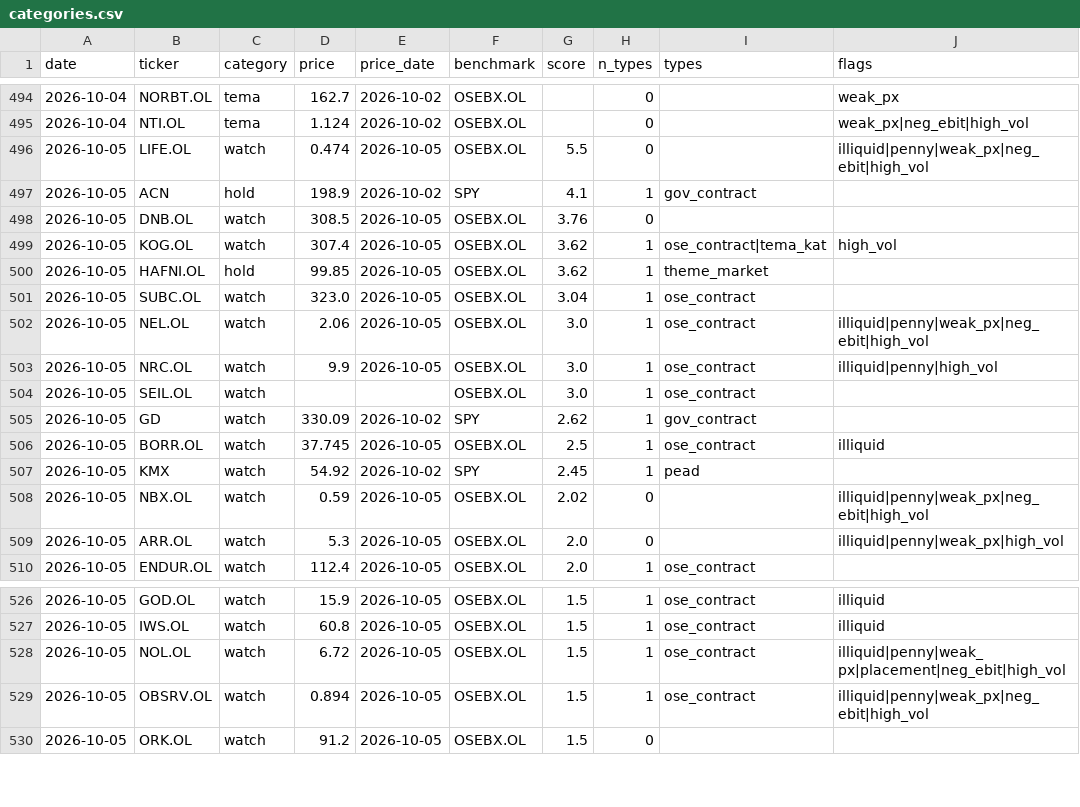
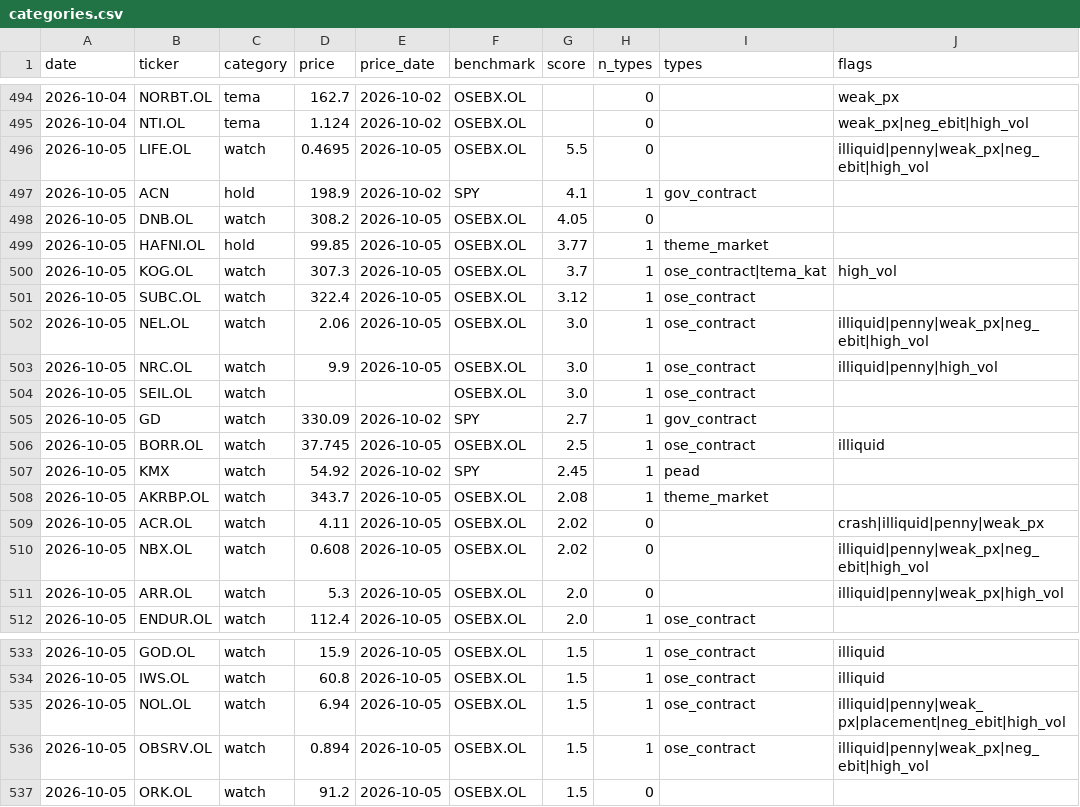
Before and after one commit to Feelwet/signal-tool, a CSV file: logs/categories.csv, drawn as a sheet; only a part is shown, gaps mark what is left out; the diff covers the shown part only.

```diff
--- a/logs/categories.csv
+++ b/logs/categories.csv
@@ -495,8 +495,8 @@ date,ticker,category,price,price_date,benchmark,score,n_types,types,flags
 2026-10-04,NTI.OL,tema,1.124,2026-10-02,OSEBX.OL,,0,,weak_px|neg_ebit|high_vol
-2026-10-05,LIFE.OL,watch,0.474,2026-10-05,OSEBX.OL,5.5,0,,illiquid|penny|weak_px|neg_ebit|high_vol
+2026-10-05,LIFE.OL,watch,0.4695,2026-10-05,OSEBX.OL,5.5,0,,illiquid|penny|weak_px|neg_ebit|high_vol
 2026-10-05,ACN,hold,198.9,2026-10-02,SPY,4.1,1,gov_contract,
-2026-10-05,DNB.OL,watch,308.5,2026-10-05,OSEBX.OL,3.76,0,,
-2026-10-05,KOG.OL,watch,307.4,2026-10-05,OSEBX.OL,3.62,1,ose_contract|tema_kat,high_vol
-2026-10-05,HAFNI.OL,hold,99.85,2026-10-05,OSEBX.OL,3.62,1,theme_market,
-2026-10-05,SUBC.OL,watch,323.0,2026-10-05,OSEBX.OL,3.04,1,ose_contract,
+2026-10-05,DNB.OL,watch,308.2,2026-10-05,OSEBX.OL,4.05,0,,
+2026-10-05,HAFNI.OL,hold,99.85,2026-10-05,OSEBX.OL,3.77,1,theme_market,
+2026-10-05,KOG.OL,watch,307.3,2026-10-05,OSEBX.OL,3.7,1,ose_contract|tema_kat,high_vol
+2026-10-05,SUBC.OL,watch,322.4,2026-10-05,OSEBX.OL,3.12,1,ose_contract,
 2026-10-05,NEL.OL,watch,2.06,2026-10-05,OSEBX.OL,3.0,1,ose_contract,illiquid|penny|weak_px|neg_ebit|high_vol
@@ -504,6 +504,8 @@ date,ticker,category,price,price_date,benchmark,score,n_types,types,flags
 2026-10-05,SEIL.OL,watch,,,OSEBX.OL,3.0,1,ose_contract,
-2026-10-05,GD,watch,330.09,2026-10-02,SPY,2.62,1,gov_contract,
+2026-10-05,GD,watch,330.09,2026-10-02,SPY,2.7,1,gov_contract,
 2026-10-05,BORR.OL,watch,37.745,2026-10-05,OSEBX.OL,2.5,1,ose_contract,illiquid
 2026-10-05,KMX,watch,54.92,2026-10-02,SPY,2.45,1,pead,
-2026-10-05,NBX.OL,watch,0.59,2026-10-05,OSEBX.OL,2.02,0,,illiquid|penny|weak_px|neg_ebit|high_vol
+2026-10-05,AKRBP.OL,watch,343.7,2026-10-05,OSEBX.OL,2.08,1,theme_market,
+2026-10-05,ACR.OL,watch,4.11,2026-10-05,OSEBX.OL,2.02,0,,crash|illiquid|penny|weak_px
+2026-10-05,NBX.OL,watch,0.608,2026-10-05,OSEBX.OL,2.02,0,,illiquid|penny|weak_px|neg_ebit|high_vol
 2026-10-05,ARR.OL,watch,5.3,2026-10-05,OSEBX.OL,2.0,0,,illiquid|penny|weak_px|high_vol
@@ -527,3 +534,3 @@ date,ticker,category,price,price_date,benchmark,score,n_types,types,flags
 2026-10-05,IWS.OL,watch,60.8,2026-10-05,OSEBX.OL,1.5,1,ose_contract,illiquid
-2026-10-05,NOL.OL,watch,6.72,2026-10-05,OSEBX.OL,1.5,1,ose_contract,illiquid|penny|weak_px|placement|neg_ebit|high_vol
+2026-10-05,NOL.OL,watch,6.94,2026-10-05,OSEBX.OL,1.5,1,ose_contract,illiquid|penny|weak_px|placement|neg_ebit|high_vol
 2026-10-05,OBSRV.OL,watch,0.894,2026-10-05,OSEBX.OL,1.5,1,ose_contract,illiquid|penny|weak_px|neg_ebit|high_vol
```
Also changed, not shown: 7 added rows, 9 removed rows and 9 edited cells elsewhere in this file.
